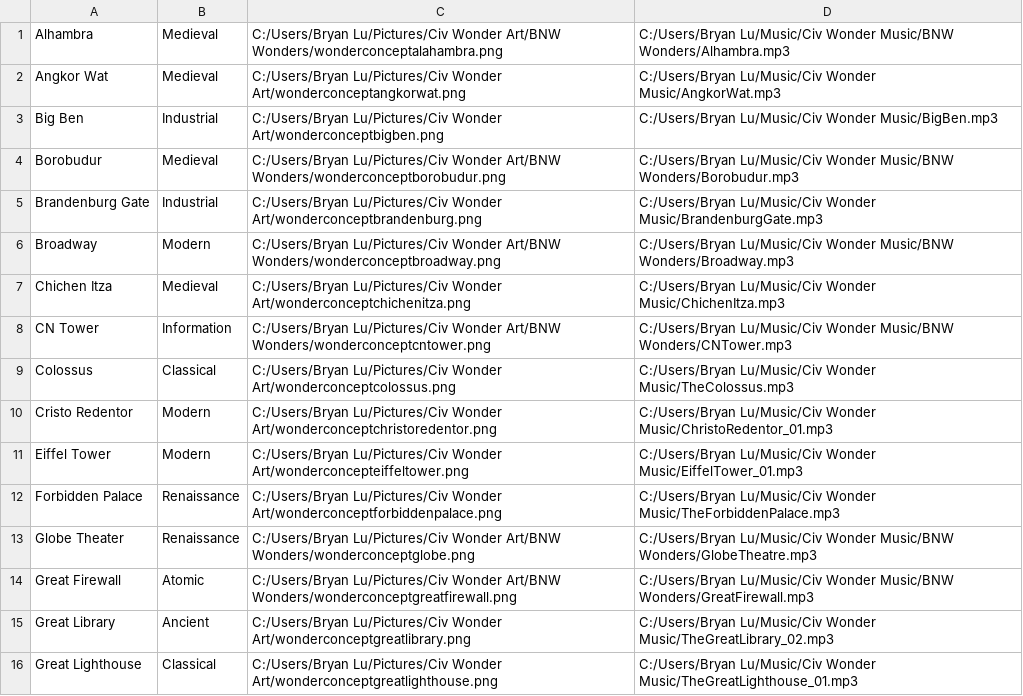
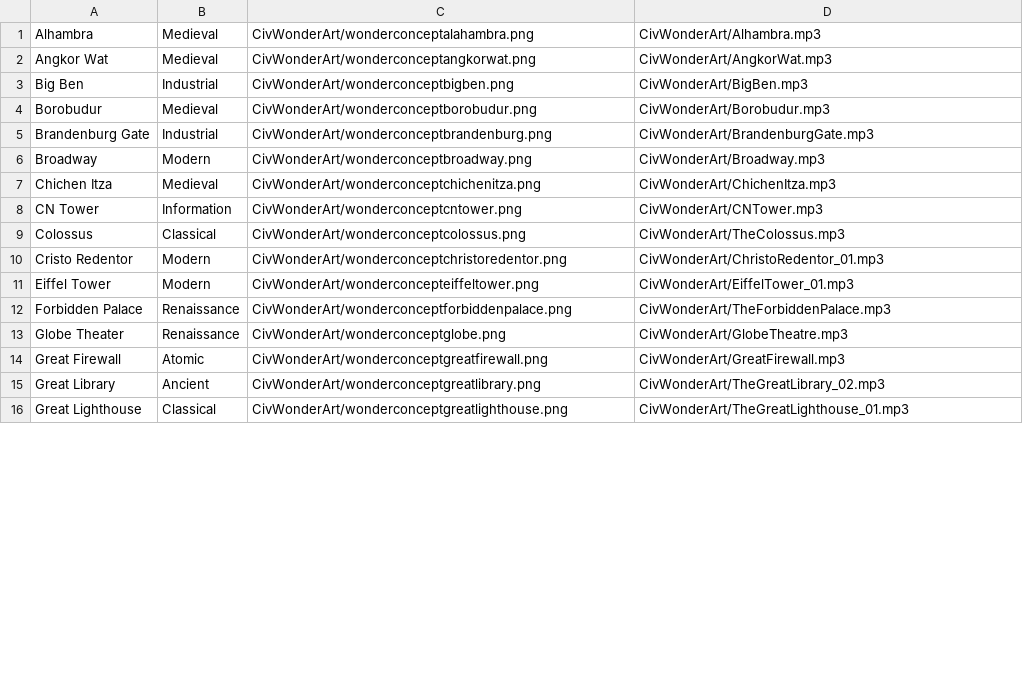
Before and after one commit to b-lu8961/civ-5-asset-viewer, a CSV file: Civ5AssetViewer/Wonders_Alphabetical.csv, drawn as a sheet; only a part is shown; the diff covers the shown part only.

Commit message:
Change old file paths to paths from project directory.

```diff
--- a/Civ5AssetViewer/Wonders_Alphabetical.csv
+++ b/Civ5AssetViewer/Wonders_Alphabetical.csv
@@ -1,16 +1,16 @@
-Alhambra,Medieval,C:/Users/Bryan Lu/Pictures/Civ Wonder Art/BNW Wonders/wonderconceptalahambra.png,C:/Users/Bryan Lu/Music/Civ Wonder Music/BNW Wonders/Alhambra.mp3
-Angkor Wat,Medieval,C:/Users/Bryan Lu/Pictures/Civ Wonder Art/wonderconceptangkorwat.png,C:/Users/Bryan Lu/Music/Civ Wonder Music/AngkorWat.mp3
-Big Ben,Industrial,C:/Users/Bryan Lu/Pictures/Civ Wonder Art/wonderconceptbigben.png,C:/Users/Bryan Lu/Music/Civ Wonder Music/BigBen.mp3
-Borobudur,Medieval,C:/Users/Bryan Lu/Pictures/Civ Wonder Art/BNW Wonders/wonderconceptborobudur.png,C:/Users/Bryan Lu/Music/Civ Wonder Music/BNW Wonders/Borobudur.mp3
-Brandenburg Gate,Industrial,C:/Users/Bryan Lu/Pictures/Civ Wonder Art/wonderconceptbrandenburg.png,C:/Users/Bryan Lu/Music/Civ Wonder Music/BrandenburgGate.mp3
-Broadway,Modern,C:/Users/Bryan Lu/Pictures/Civ Wonder Art/BNW Wonders/wonderconceptbroadway.png,C:/Users/Bryan Lu/Music/Civ Wonder Music/BNW Wonders/Broadway.mp3
-Chichen Itza,Medieval,C:/Users/Bryan Lu/Pictures/Civ Wonder Art/wonderconceptchichenitza.png,C:/Users/Bryan Lu/Music/Civ Wonder Music/ChichenItza.mp3
-CN Tower,Information,C:/Users/Bryan Lu/Pictures/Civ Wonder Art/BNW Wonders/wonderconceptcntower.png,C:/Users/Bryan Lu/Music/Civ Wonder Music/BNW Wonders/CNTower.mp3
-Colossus,Classical,C:/Users/Bryan Lu/Pictures/Civ Wonder Art/wonderconceptcolossus.png,C:/Users/Bryan Lu/Music/Civ Wonder Music/TheColossus.mp3
-Cristo Redentor,Modern,C:/Users/Bryan Lu/Pictures/Civ Wonder Art/wonderconceptchristoredentor.png,C:/Users/Bryan Lu/Music/Civ Wonder Music/ChristoRedentor_01.mp3
-Eiffel Tower,Modern,C:/Users/Bryan Lu/Pictures/Civ Wonder Art/wonderconcepteiffeltower.png,C:/Users/Bryan Lu/Music/Civ Wonder Music/EiffelTower_01.mp3
-Forbidden Palace,Renaissance,C:/Users/Bryan Lu/Pictures/Civ Wonder Art/wonderconceptforbiddenpalace.png,C:/Users/Bryan Lu/Music/Civ Wonder Music/TheForbiddenPalace.mp3
-Globe Theater,Renaissance,C:/Users/Bryan Lu/Pictures/Civ Wonder Art/BNW Wonders/wonderconceptglobe.png,C:/Users/Bryan Lu/Music/Civ Wonder Music/BNW Wonders/GlobeTheatre.mp3
-Great Firewall,Atomic,C:/Users/Bryan Lu/Pictures/Civ Wonder Art/BNW Wonders/wonderconceptgreatfirewall.png,C:/Users/Bryan Lu/Music/Civ Wonder Music/BNW Wonders/GreatFirewall.mp3
-Great Library,Ancient,C:/Users/Bryan Lu/Pictures/Civ Wonder Art/wonderconceptgreatlibrary.png,C:/Users/Bryan Lu/Music/Civ Wonder Music/TheGreatLibrary_02.mp3
-Great Lighthouse,Classical,C:/Users/Bryan Lu/Pictures/Civ Wonder Art/wonderconceptgreatlighthouse.png,C:/Users/Bryan Lu/Music/Civ Wonder Music/TheGreatLighthouse_01.mp3
+Alhambra,Medieval,CivWonderArt/wonderconceptalahambra.png,CivWonderArt/Alhambra.mp3
+Angkor Wat,Medieval,CivWonderArt/wonderconceptangkorwat.png,CivWonderArt/AngkorWat.mp3
+Big Ben,Industrial,CivWonderArt/wonderconceptbigben.png,CivWonderArt/BigBen.mp3
+Borobudur,Medieval,CivWonderArt/wonderconceptborobudur.png,CivWonderArt/Borobudur.mp3
+Brandenburg Gate,Industrial,CivWonderArt/wonderconceptbrandenburg.png,CivWonderArt/BrandenburgGate.mp3
+Broadway,Modern,CivWonderArt/wonderconceptbroadway.png,CivWonderArt/Broadway.mp3
+Chichen Itza,Medieval,CivWonderArt/wonderconceptchichenitza.png,CivWonderArt/ChichenItza.mp3
+CN Tower,Information,CivWonderArt/wonderconceptcntower.png,CivWonderArt/CNTower.mp3
+Colossus,Classical,CivWonderArt/wonderconceptcolossus.png,CivWonderArt/TheColossus.mp3
+Cristo Redentor,Modern,CivWonderArt/wonderconceptchristoredentor.png,CivWonderArt/ChristoRedentor_01.mp3
+Eiffel Tower,Modern,CivWonderArt/wonderconcepteiffeltower.png,CivWonderArt/EiffelTower_01.mp3
+Forbidden Palace,Renaissance,CivWonderArt/wonderconceptforbiddenpalace.png,CivWonderArt/TheForbiddenPalace.mp3
+Globe Theater,Renaissance,CivWonderArt/wonderconceptglobe.png,CivWonderArt/GlobeTheatre.mp3
+Great Firewall,Atomic,CivWonderArt/wonderconceptgreatfirewall.png,CivWonderArt/GreatFirewall.mp3
+Great Library,Ancient,CivWonderArt/wonderconceptgreatlibrary.png,CivWonderArt/TheGreatLibrary_02.mp3
+Great Lighthouse,Classical,CivWonderArt/wonderconceptgreatlighthouse.png,CivWonderArt/TheGreatLighthouse_01.mp3
```
Also changed, not shown: 70 edited cells elsewhere in this file.
